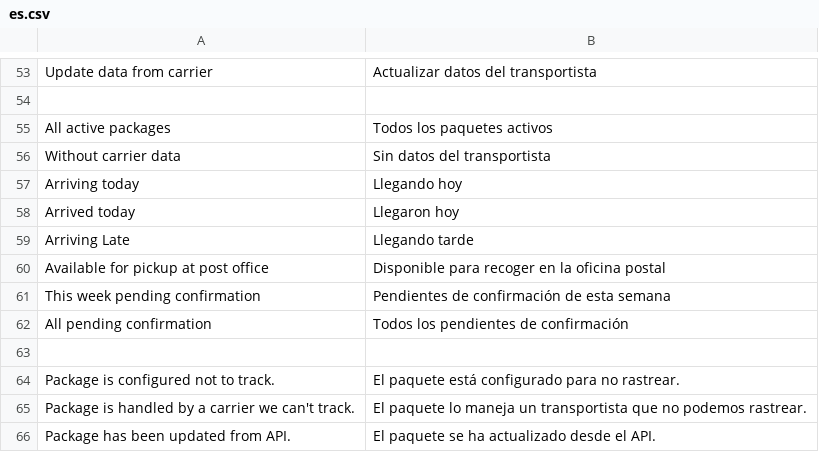
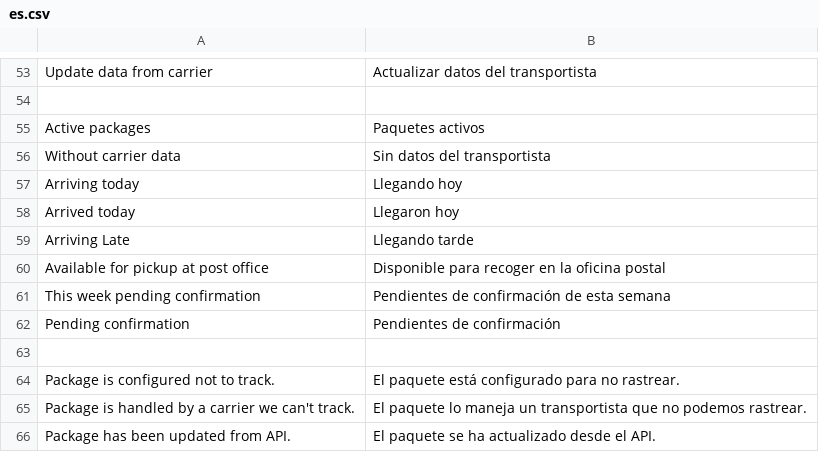
Before and after one commit to AgileShift/cargo_management, a CSV file: cargo_management/translations/es.csv, drawn as a sheet; only a part is shown, gaps mark what is left out.

```diff
--- a/cargo_management/translations/es.csv
+++ b/cargo_management/translations/es.csv
@@ -54,3 +54,3 @@ Update data from carrier,Actualizar datos del transportista
 
-All active packages,Todos los paquetes activos
+Active packages,Paquetes activos
 Without carrier data,Sin datos del transportista
@@ -61,3 +61,3 @@ Available for pickup at post office,Disponible para recoger en la oficina postal
 This week pending confirmation,Pendientes de confirmación de esta semana
-All pending confirmation,Todos los pendientes de confirmación
+Pending confirmation,Pendientes de confirmación
 
```
Also changed, not shown: 3 other files.
